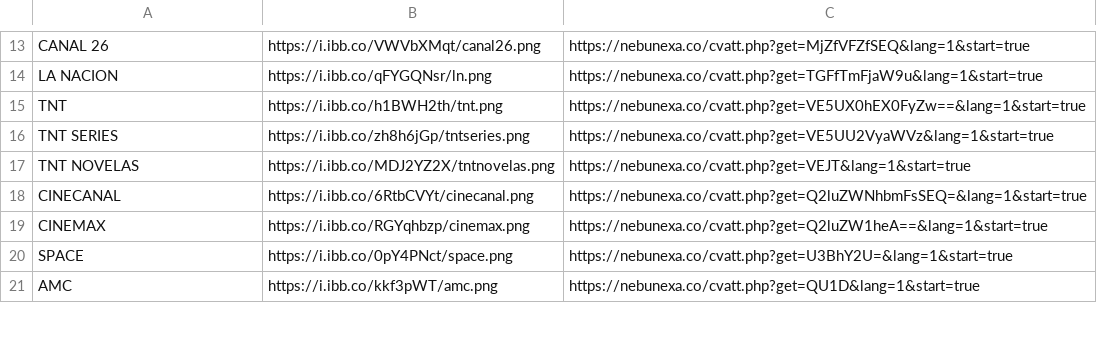
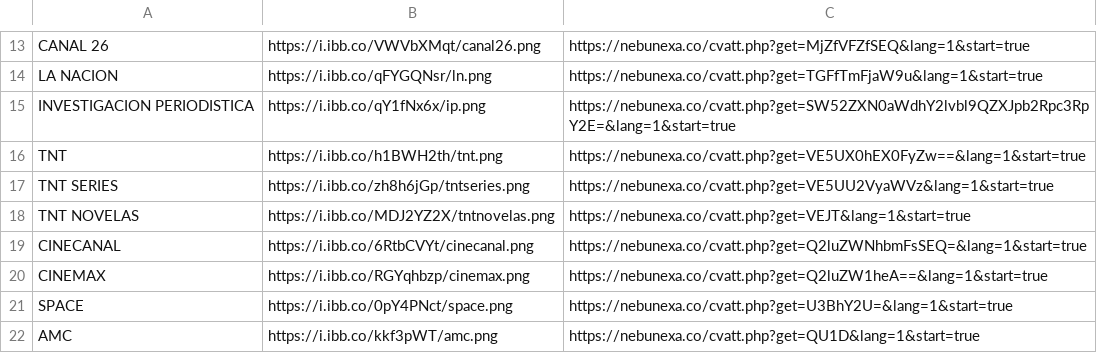
Before and after one commit to galvanoteca2001/FLOW, a CSV file: canales-16-2-25.csv, drawn as a sheet; only a part is shown, gaps mark what is left out; the diff names each change by its address in the sheet, - before the commit and + after, or states it on an @@ line.

Commit message:
Update canales-16-2-25.csv

```diff
--- a/canales-16-2-25.csv
+++ b/canales-16-2-25.csv
+row 15: INVESTIGACION PERIODISTICA | https://i.ibb.co/qY1fNx6x/ip.png | https://nebunexa.co/cvatt.php?get=SW52ZXN0aWdhY2lvbl9QZXJpb2Rpc3RpY2E=&lang=1&start=true
```
